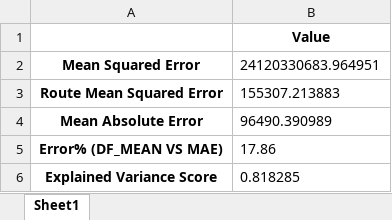
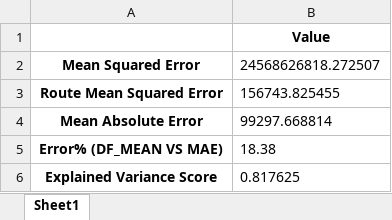
Before and after one commit to EverybodylovesRaymondk/CodeStudies, an Excel workbook: Python/Python for Data Science and Machine Learning Bootcamp/Course work/Section 25 Neural Nets and Deep Learning/model analysis.xlsx, sheet Sheet1, drawn as a sheet; values as stored, in another font and other column widths than the file's, no borders; the diff names each change by its address in the sheet, - before the commit and + after, or states it on an @@ line.

```diff
--- a/Python/Python for Data Science and Machine Learning Bootcamp/Course work/Section 25 Neural Nets and Deep Learning/model analysis.xlsx (sheet Sheet1)
+++ b/Python/Python for Data Science and Machine Learning Bootcamp/Course work/Section 25 Neural Nets and Deep Learning/model analysis.xlsx (sheet Sheet1)
-B2: 24120330683.964951
+B2: 24568626818.272507
-B3: 155307.213883
+B3: 156743.825455
-B4: 96490.390989
+B4: 99297.668814
-B5: 17.86
+B5: 18.38
-B6: 0.818285
+B6: 0.817625
```
Also changed, not shown: 15 other files.
